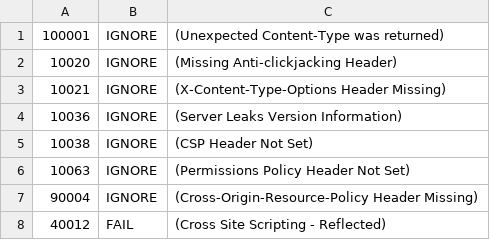
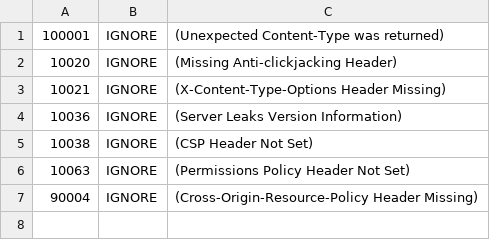
Before and after one commit to oqanxc/devsecops-pipeline, a TSV file: zap_rules.tsv, drawn as a sheet; the diff names each change by its address in the sheet, - before the commit and + after, or states it on an @@ line.

Commit message:
fix: add zap_rules.tsv to suppress header noise

```diff
--- a/zap_rules.tsv
+++ b/zap_rules.tsv
-row 8: 40012 | FAIL | (Cross Site Scripting - Reflected)
```
